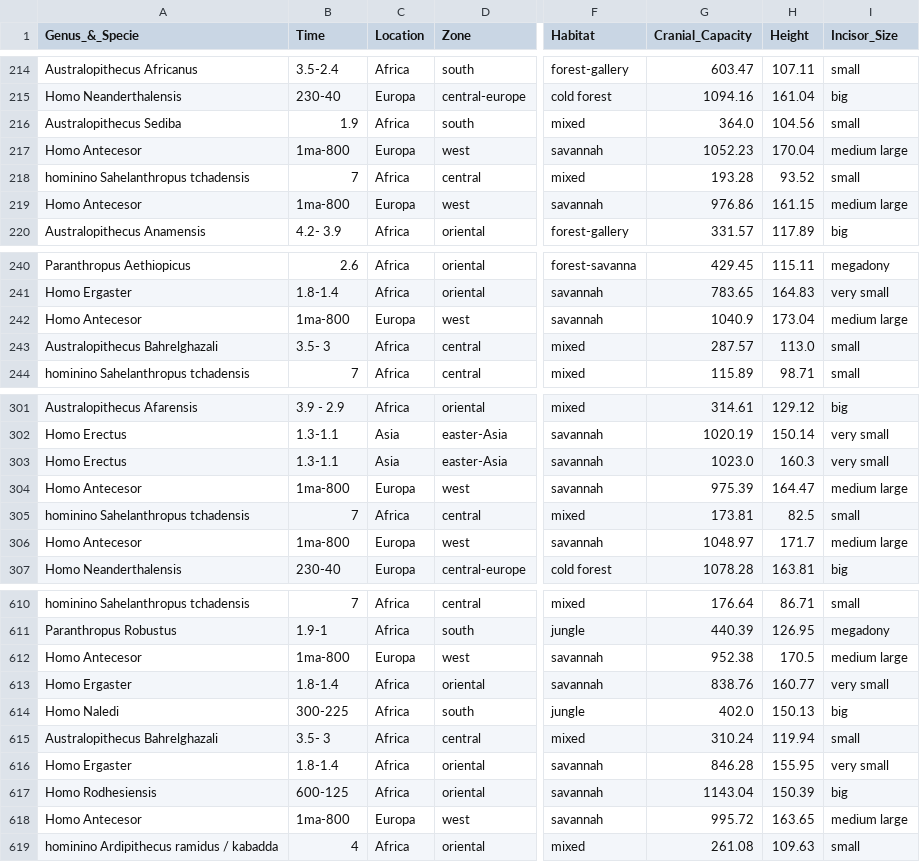
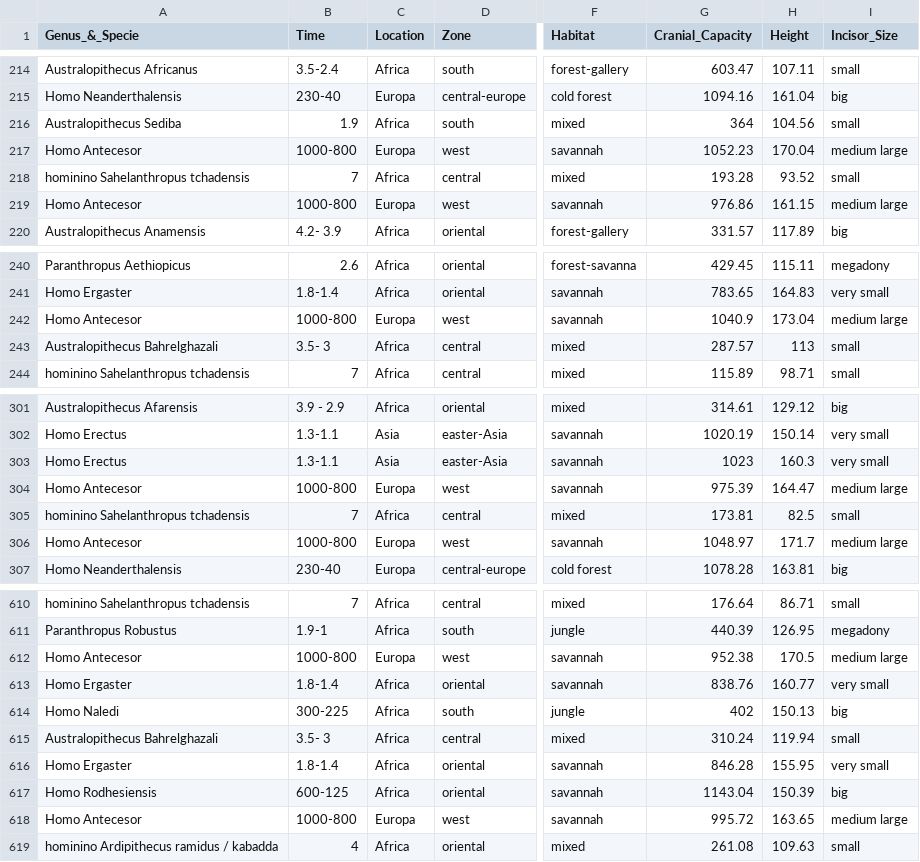
Before and after one commit to NSS-Data-Analytics-Cohort-11/tableau-workshop-derekbeistad, a CSV file: data/Homininos_DataSet (1).csv, drawn as a sheet; only a part is shown, gaps mark what is left out; the diff covers the shown part only; the diff names each change by its address in the sheet, - before the commit and + after, or states it on an @@ line.

```diff
--- a/data/Homininos_DataSet (1).csv
+++ b/data/Homininos_DataSet (1).csv
-G216 (Cranial_Capacity): 364.0
+G216 (Cranial_Capacity): 364
-B217 (Time): 1ma-800
+B217 (Time): 1000-800
-B219 (Time): 1ma-800
+B219 (Time): 1000-800
-B242 (Time): 1ma-800
+B242 (Time): 1000-800
-H243 (Height): 113.0
+H243 (Height): 113
-G303 (Cranial_Capacity): 1023.0
+G303 (Cranial_Capacity): 1023
-B304 (Time): 1ma-800
+B304 (Time): 1000-800
-B306 (Time): 1ma-800
+B306 (Time): 1000-800
-B612 (Time): 1ma-800
+B612 (Time): 1000-800
-G614 (Cranial_Capacity): 402.0
+G614 (Cranial_Capacity): 402
-B618 (Time): 1ma-800
+B618 (Time): 1000-800
```
Also changed, not shown: 40 edited cells elsewhere in this file, 2 other files.
